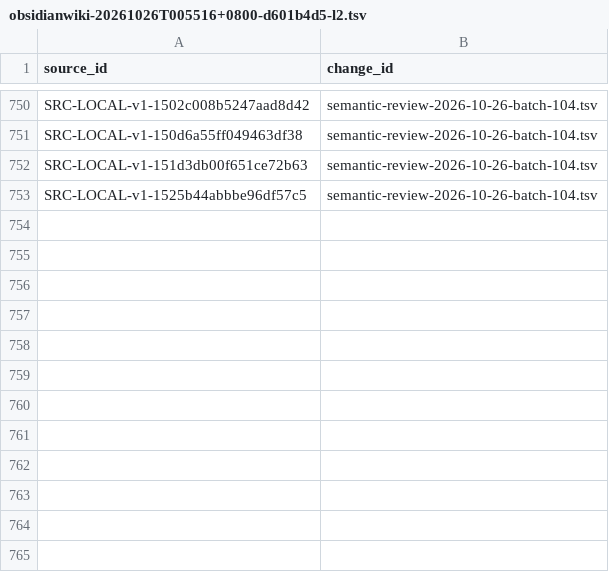
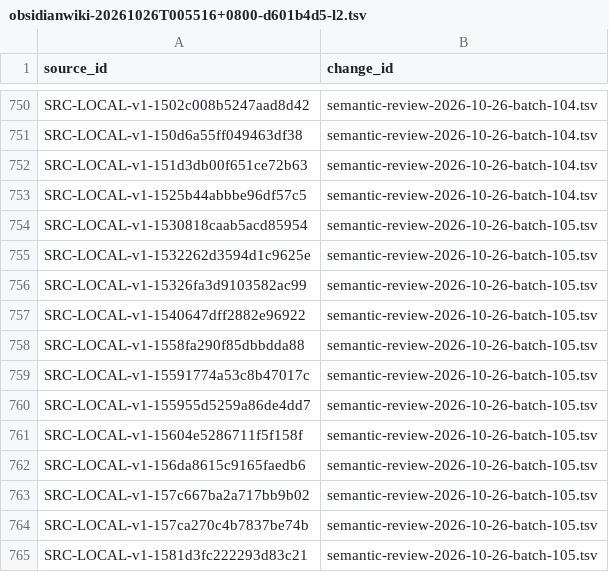
Before and after one commit to davyzhong/FLOW, a TSV file: docs/knowledge-base/00_governance/change-manifests/obsidianwiki-20261026T005516+0800-d601b4d5-l2.tsv, drawn as a sheet; only a part is shown, gaps mark what is left out.

```diff
--- a/docs/knowledge-base/00_governance/change-manifests/obsidianwiki-20261026T005516+0800-d601b4d5-l2.tsv
+++ b/docs/knowledge-base/00_governance/change-manifests/obsidianwiki-20261026T005516+0800-d601b4d5-l2.tsv
@@ -753 +753,13 @@ SRC-LOCAL-v1-151d3db00f651ce72b63	semantic-review-2026-10-26-batch-104.tsv
 SRC-LOCAL-v1-1525b44abbbe96df57c5	semantic-review-2026-10-26-batch-104.tsv
+SRC-LOCAL-v1-1530818caab5acd85954	semantic-review-2026-10-26-batch-105.tsv
+SRC-LOCAL-v1-1532262d3594d1c9625e	semantic-review-2026-10-26-batch-105.tsv
+SRC-LOCAL-v1-15326fa3d9103582ac99	semantic-review-2026-10-26-batch-105.tsv
+SRC-LOCAL-v1-1540647dff2882e96922	semantic-review-2026-10-26-batch-105.tsv
+SRC-LOCAL-v1-1558fa290f85dbbdda88	semantic-review-2026-10-26-batch-105.tsv
+SRC-LOCAL-v1-15591774a53c8b47017c	semantic-review-2026-10-26-batch-105.tsv
+SRC-LOCAL-v1-155955d5259a86de4dd7	semantic-review-2026-10-26-batch-105.tsv
+SRC-LOCAL-v1-15604e5286711f5f158f	semantic-review-2026-10-26-batch-105.tsv
+SRC-LOCAL-v1-156da8615c9165faedb6	semantic-review-2026-10-26-batch-105.tsv
+SRC-LOCAL-v1-157c667ba2a717bb9b02	semantic-review-2026-10-26-batch-105.tsv
+SRC-LOCAL-v1-157ca270c4b7837be74b	semantic-review-2026-10-26-batch-105.tsv
+SRC-LOCAL-v1-1581d3fc222293d83c21	semantic-review-2026-10-26-batch-105.tsv
```
Also changed, not shown: docs/knowledge-base/10_sources/coverage-2026-10-26.tsv, docs/knowledge-base/99_manifest/inventory.tsv, 8 other files.
